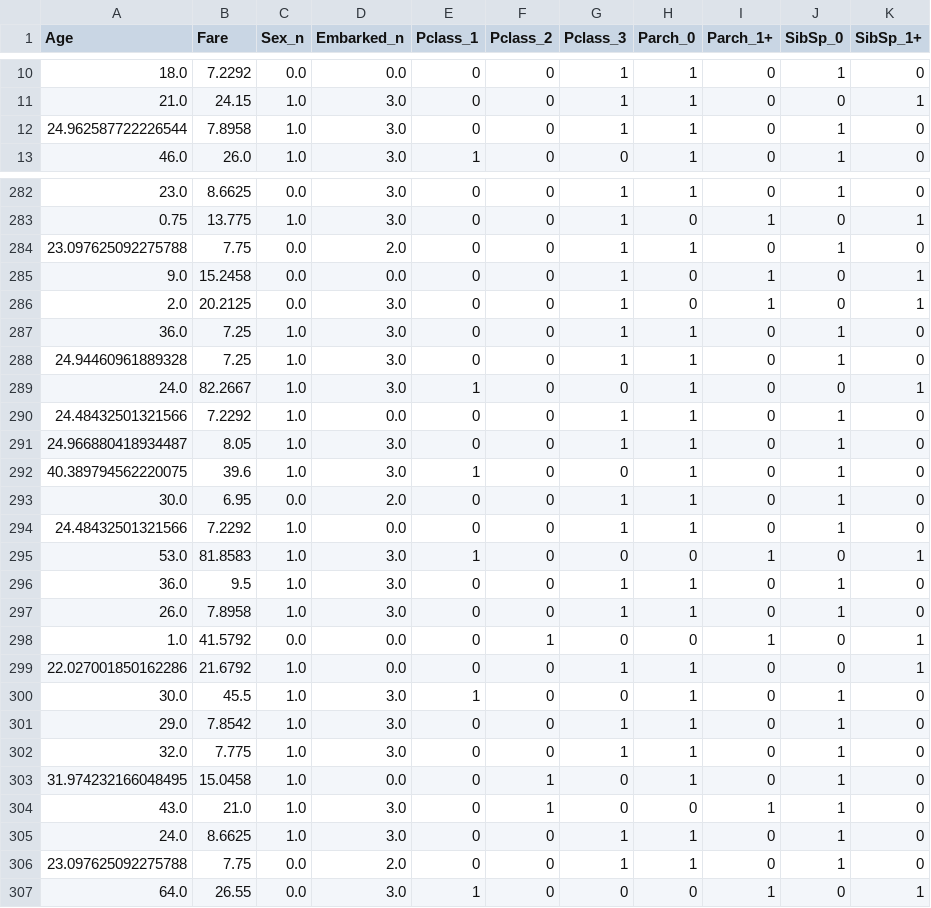
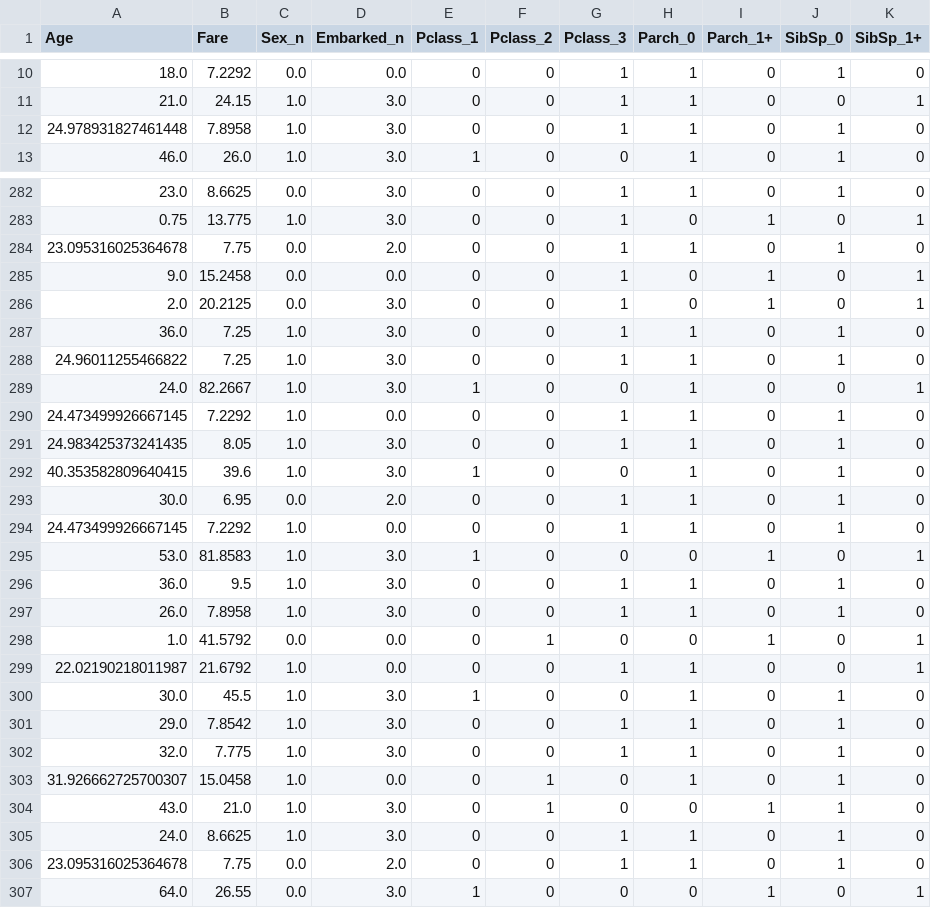
Before and after one commit to ilrd/Binary_Classification, a CSV file: data/test_processed.csv, drawn as a sheet; only a part is shown, gaps mark what is left out; the diff covers the shown part only.

```diff
--- a/data/test_processed.csv
+++ b/data/test_processed.csv
@@ -11,3 +11,3 @@ Age,Fare,Sex_n,Embarked_n,Pclass_1,Pclass_2,Pclass_3,Parch_0,Parch_1+,SibSp_0,Si
 21.0,24.15,1.0,3.0,0,0,1,1,0,0,1
-24.962587722226544,7.8958,1.0,3.0,0,0,1,1,0,1,0
+24.978931827461448,7.8958,1.0,3.0,0,0,1,1,0,1,0
 46.0,26.0,1.0,3.0,1,0,0,1,0,1,0
@@ -283,3 +283,3 @@ Age,Fare,Sex_n,Embarked_n,Pclass_1,Pclass_2,Pclass_3,Parch_0,Parch_1+,SibSp_0,Si
 0.75,13.775,1.0,3.0,0,0,1,0,1,0,1
-23.097625092275788,7.75,0.0,2.0,0,0,1,1,0,1,0
+23.095316025364678,7.75,0.0,2.0,0,0,1,1,0,1,0
 9.0,15.2458,0.0,0.0,0,0,1,0,1,0,1
@@ -287,9 +287,9 @@ Age,Fare,Sex_n,Embarked_n,Pclass_1,Pclass_2,Pclass_3,Parch_0,Parch_1+,SibSp_0,Si
 36.0,7.25,1.0,3.0,0,0,1,1,0,1,0
-24.94460961889328,7.25,1.0,3.0,0,0,1,1,0,1,0
+24.96011255466822,7.25,1.0,3.0,0,0,1,1,0,1,0
 24.0,82.2667,1.0,3.0,1,0,0,1,0,0,1
-24.48432501321566,7.2292,1.0,0.0,0,0,1,1,0,1,0
-24.966880418934487,8.05,1.0,3.0,0,0,1,1,0,1,0
-40.389794562220075,39.6,1.0,3.0,1,0,0,1,0,1,0
+24.473499926667145,7.2292,1.0,0.0,0,0,1,1,0,1,0
+24.983425373241435,8.05,1.0,3.0,0,0,1,1,0,1,0
+40.353582809640415,39.6,1.0,3.0,1,0,0,1,0,1,0
 30.0,6.95,0.0,2.0,0,0,1,1,0,1,0
-24.48432501321566,7.2292,1.0,0.0,0,0,1,1,0,1,0
+24.473499926667145,7.2292,1.0,0.0,0,0,1,1,0,1,0
 53.0,81.8583,1.0,3.0,1,0,0,0,1,0,1
@@ -298,3 +298,3 @@ Age,Fare,Sex_n,Embarked_n,Pclass_1,Pclass_2,Pclass_3,Parch_0,Parch_1+,SibSp_0,Si
 1.0,41.5792,0.0,0.0,0,1,0,0,1,0,1
-22.027001850162286,21.6792,1.0,0.0,0,0,1,1,0,0,1
+22.02190218011987,21.6792,1.0,0.0,0,0,1,1,0,0,1
 30.0,45.5,1.0,3.0,1,0,0,1,0,1,0
@@ -302,6 +302,6 @@ Age,Fare,Sex_n,Embarked_n,Pclass_1,Pclass_2,Pclass_3,Parch_0,Parch_1+,SibSp_0,Si
 32.0,7.775,1.0,3.0,0,0,1,1,0,1,0
-31.974232166048495,15.0458,1.0,0.0,0,1,0,1,0,1,0
+31.926662725700307,15.0458,1.0,0.0,0,1,0,1,0,1,0
 43.0,21.0,1.0,3.0,0,1,0,0,1,1,0
 24.0,8.6625,1.0,3.0,0,0,1,1,0,1,0
-23.097625092275788,7.75,0.0,2.0,0,0,1,1,0,1,0
+23.095316025364678,7.75,0.0,2.0,0,0,1,1,0,1,0
 64.0,26.55,0.0,3.0,1,0,0,0,1,0,1
```
Also changed, not shown: 77 edited cells elsewhere in this file, data/train_processed.csv, 3 other files.
